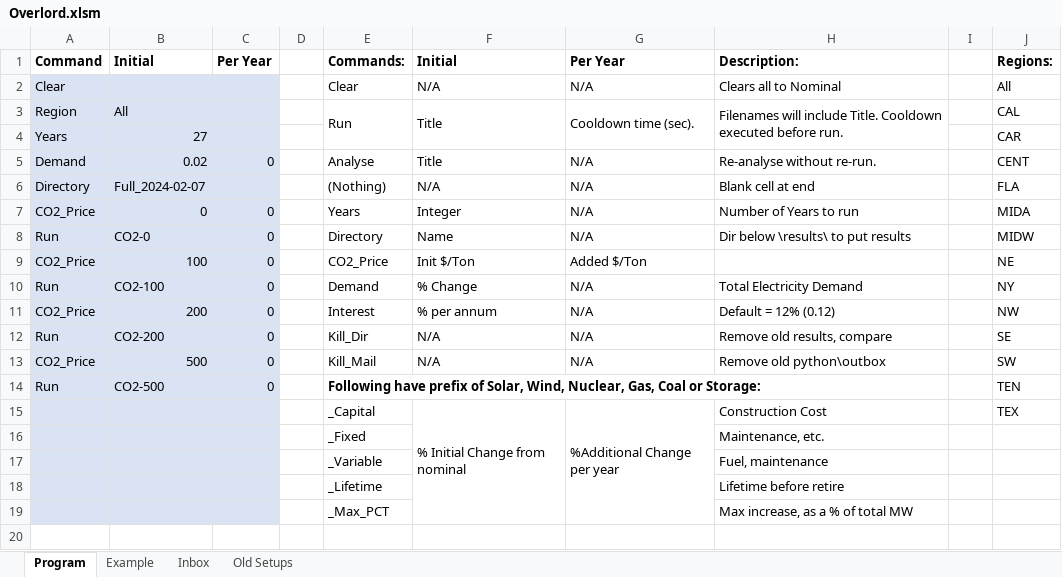
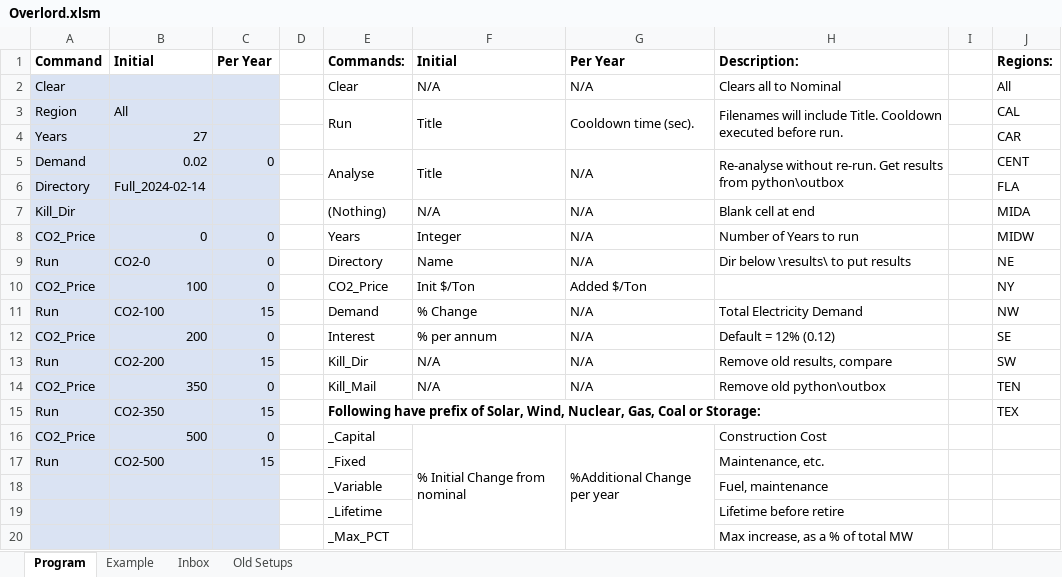
Before and after one commit to renaldinE/Optimize, an Excel workbook: Macro/Overlord.xlsm, sheet Program, drawn as a sheet; values as stored, in another font and other column widths than the file's, no borders; charts and pictures and conditional formats not drawn; removed rows and columns are numbered as before the commit, all else as after; the diff names each change by its address in the sheet, - before the commit and + after, or states it on an @@ line.

```diff
--- a/Macro/Overlord.xlsm (sheet Program)
+++ b/Macro/Overlord.xlsm (sheet Program)
+E5:E6 merged
+F5:F6 merged
+G5:G6 merged
-H5: Re-analyse without re-run.
+H5: Re-analyse without re-run. Get results from python\outbox
+H5:H6 merged
+row 6: Directory | Full_2024-02-14 |  |  |  |  |  |  |  | FLA
-A7: Directory
+A7: Kill_Dir
-B7: Full_2024-02-07
+B7: (empty)
-J7: FLA
+J7: MIDA
-J8: MIDA
+J8: MIDW
-J9: MIDW
+J9: NE
-J10: NE
+J10: NY
-C11: 0
+C11: 15
-J11: NY
+J11: NW
-J12: NW
+J12: SE
-C13: 0
+C13: 15
-J13: SE
+J13: SW
-B14: 500
+B14: 350
-J14: SW
+J14: TEN
-B15: CO2-500
+B15: CO2-350
-C15: 0
+C15: 15
-J15: TEN
+J15: TEX
-A16: (empty)
+A16: CO2_Price
-B16: (empty)
+B16: 500
-C16: (empty)
+C16: 0
-J16: TEX
+J16: (empty)
-row 16:  |  |  |  | _Fixed |  |  | Maintenance, etc.
+row 17: Run | CO2-500 | 15 |  | _Fixed |  |  | Maintenance, etc.
```
Also changed, not shown: sheet Inbox, Template/Compare_Template.xlsm, Template/Results_Template.xlsm, 1 other file.
